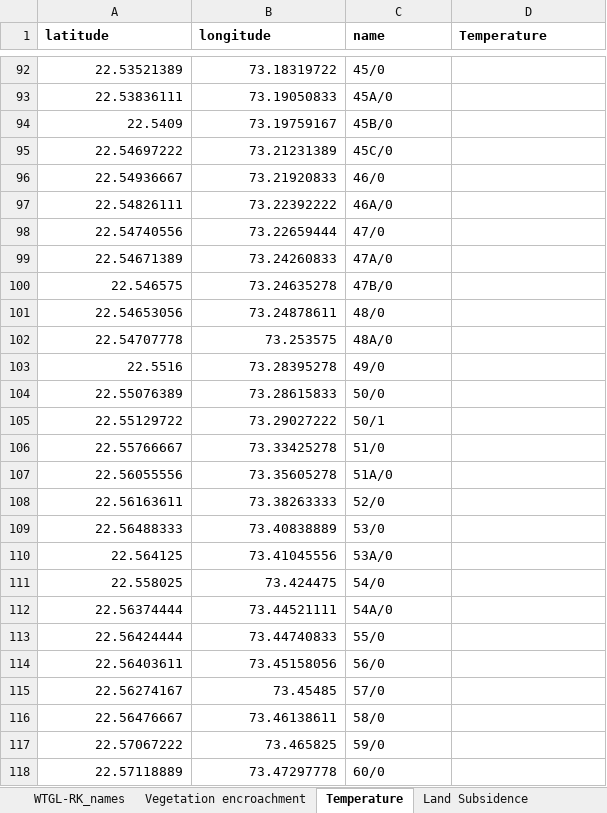
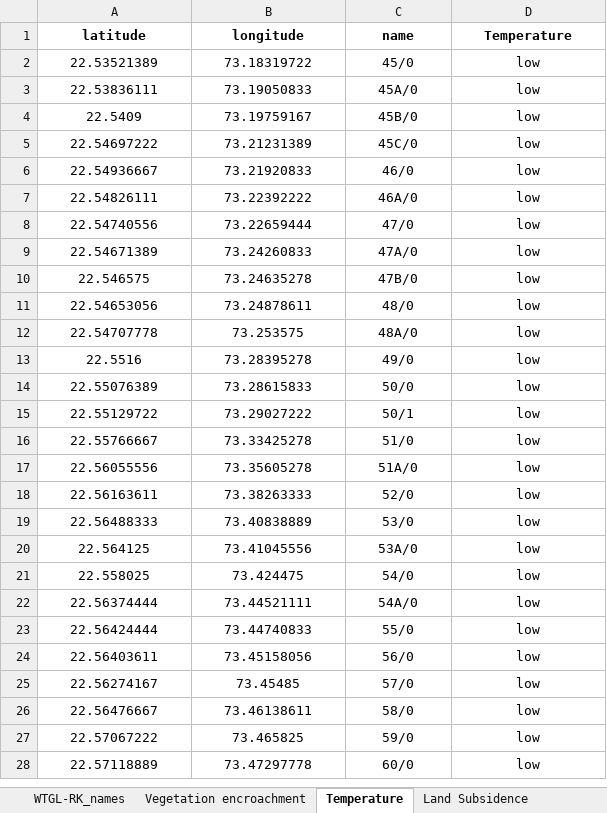
Before and after one commit to im-tanyasuri/adani-LIVE, an Excel workbook: static/satelliteReport.xlsx, sheet Temperature, drawn as a sheet; only a part is shown, gaps mark what is left out; values as stored, in another font and other column widths than the file's, no borders; charts and pictures not drawn; addresses are those after the commit; the diff covers the shown part only; the diff names each change by its address in the sheet, - before the commit and + after, or states it on an @@ line.

```diff
--- a/static/satelliteReport.xlsx (sheet Temperature)
+++ b/static/satelliteReport.xlsx (sheet Temperature)
-A1:D1 alignment: left
+A1:D1 alignment: center
-A2:B28 alignment: right
+A2:B28 alignment: center
-C2:C28 alignment: left
+C2:C28 alignment: center
-D2:D28 (Temperature): (empty)
+D2:D28 (Temperature): low
```
Also changed, not shown: 234 removed rows, 8 edited cells and cell formats elsewhere in this sheet, sheet Land Subsidence, sheet Vegetation encroachment, sheet Corrosion, sheet Potential Fouling, sheet WTGL-RK_names, 7 other files.
